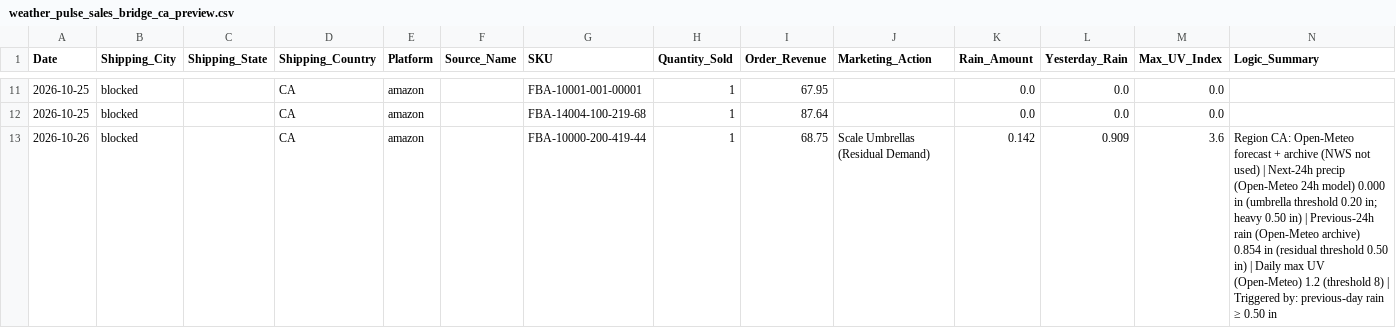
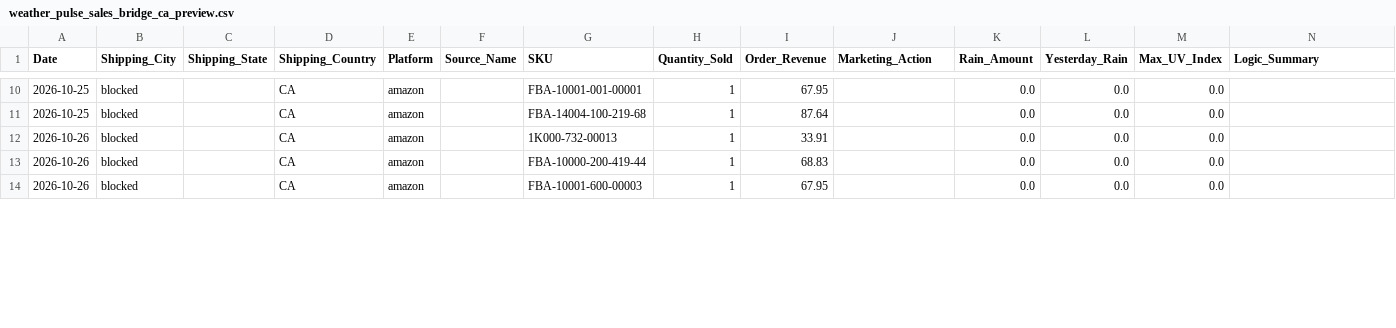
Before and after one commit to WeathermanInc/marketing-weather-engine, a CSV file: data/weather_pulse_sales_bridge_ca_preview.csv, drawn as a sheet; only a part is shown, gaps mark what is left out; the diff covers the shown part only.

```diff
--- a/data/weather_pulse_sales_bridge_ca_preview.csv
+++ b/data/weather_pulse_sales_bridge_ca_preview.csv
@@ -12,2 +11,4 @@ Date,Shipping_City,Shipping_State,Shipping_Country,Platform,Source_Name,SKU,Quan
 2026-10-25,blocked,,CA,amazon,,FBA-14004-100-219-68,1,87.64,,0.0,0.0,0.0,
-2026-10-26,blocked,,CA,amazon,,FBA-10000-200-419-44,1,68.75,Scale Umbrellas (Residual Demand),0.142,0.909,3.6,Region CA: Open-Meteo forecast + archive (NWS not used) | Next-24h precip (Open-Meteo 24h model) 0.000 in (umbrella threshold 0.20 in; heavy 0.50 in) | Previous-24h rain (Open-Meteo archive) 0.854 in (residual threshold 0.50 in) | Daily max UV (Open-Meteo) 1.2 (threshold 8) | Triggered by: previous-day rain ≥ 0.50 in
+2026-10-26,blocked,,CA,amazon,,1K000-732-00013,1,33.91,,0.0,0.0,0.0,
+2026-10-26,blocked,,CA,amazon,,FBA-10000-200-419-44,1,68.83,,0.0,0.0,0.0,
+2026-10-26,blocked,,CA,amazon,,FBA-10001-600-00003,1,67.95,,0.0,0.0,0.0,
```
Also changed, not shown: 3 added rows and 1 removed row elsewhere in this file, data/weather_pulse_audit_ca_preview.csv, data/weather_pulse_sales_bridge_uk_preview.csv, 6 other files.
